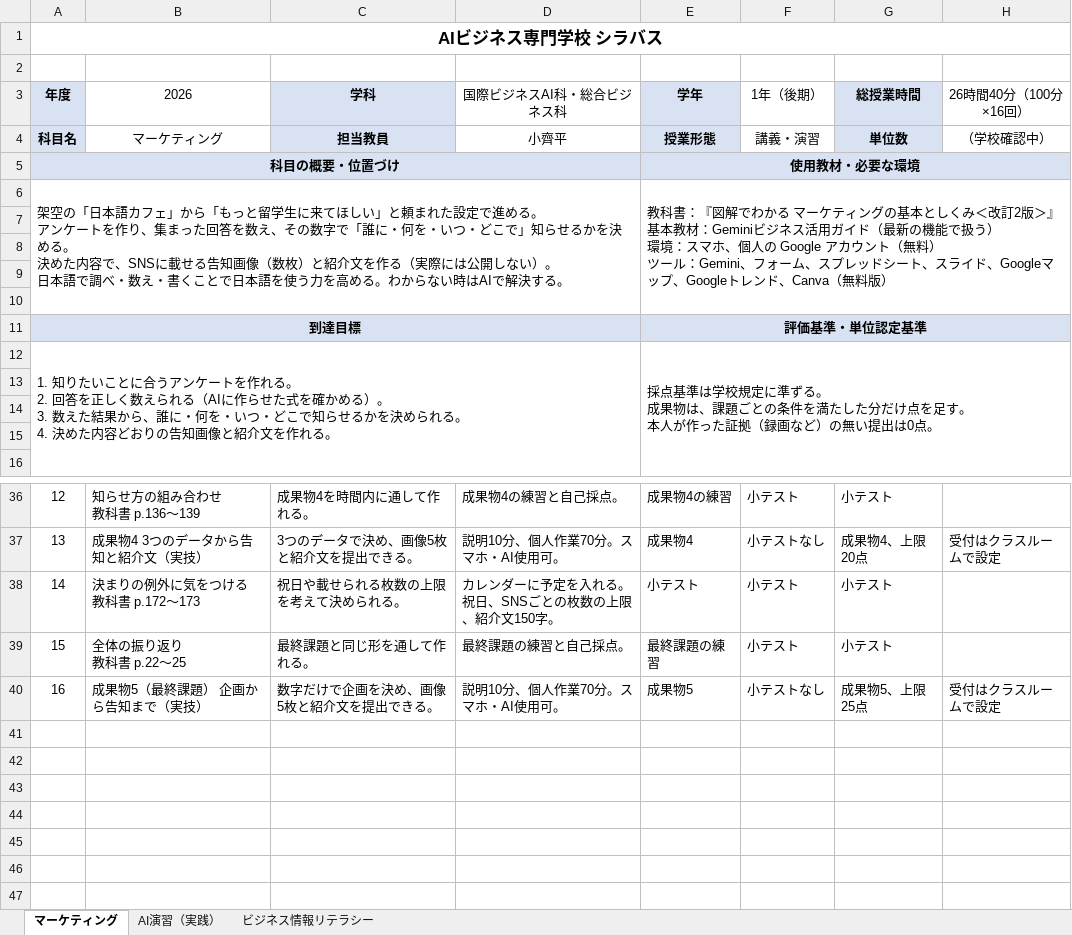
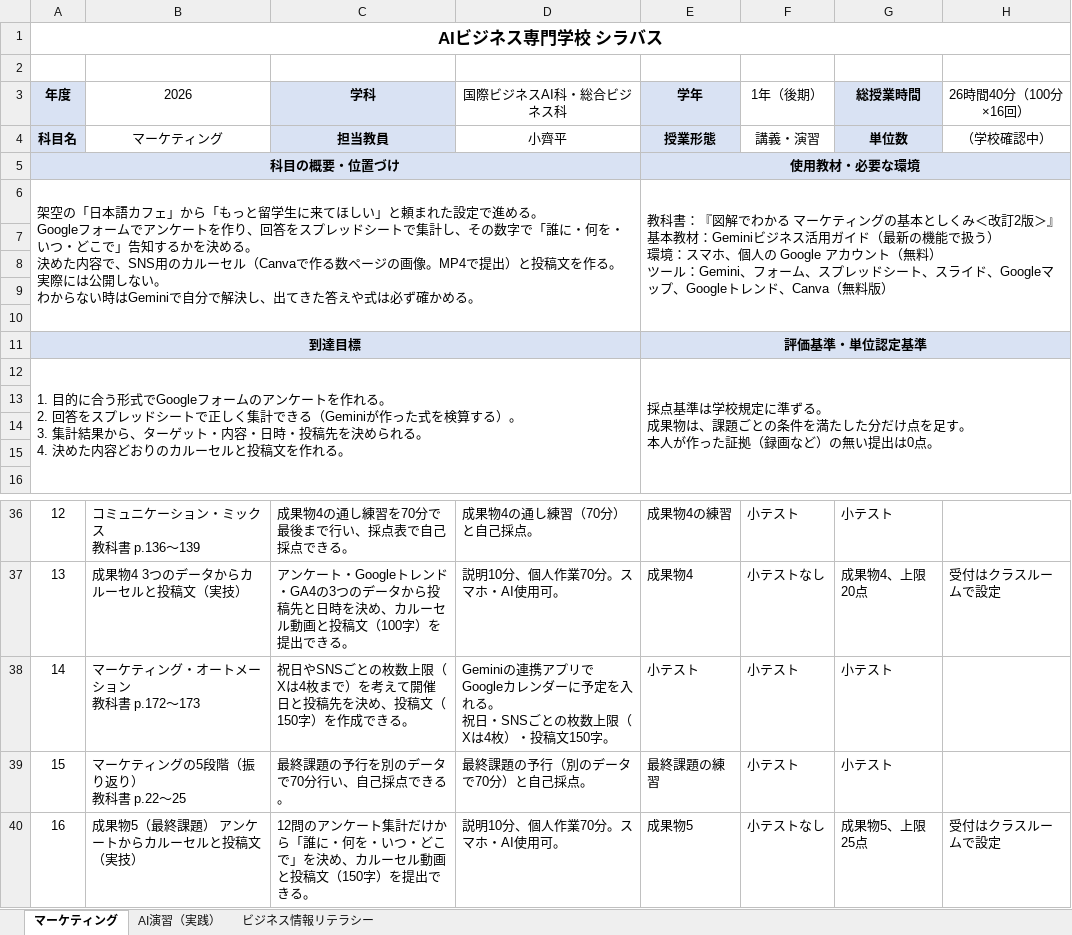
Before and after one commit to rahiseko-alt/AI-Business-Sckool, an Excel workbook: docs/drafts/syllabus-sheets/syllabus.xlsx, sheet マーケティング, drawn as a sheet; only a part is shown, gaps mark what is left out; values as stored, in another font and other column widths than the file's, no borders; ↵ is a line break in a cell; the diff covers the shown part only; the diff names each change by its address in the sheet, - before the commit and + after, or states it on an @@ line.

```diff
--- a/docs/drafts/syllabus-sheets/syllabus.xlsx (sheet マーケティング)
+++ b/docs/drafts/syllabus-sheets/syllabus.xlsx (sheet マーケティング)
-A6 (年度): …める。 ↵ アンケートを作り、集まった回答を数え、その数字で「誰に・何を・いつ・どこで」知らせるかを決める。 ↵ 決めた内容で、SNSに載せる告知画像（数枚）と紹介文を作る（実際には公開しない）。 ↵ 日本語で調べ・数え・書くことで日本語を使う力を高める。わからない時はAIで解決する。
+A6 (年度): …める。 ↵ Googleフォームでアンケートを作り、回答をスプレッドシートで集計し、その数字で「誰に・何を・いつ・どこで」告知するかを決める。 ↵ 決めた内容で、SNS用のカルーセル（Canvaで作る数ページの画像。MP4で提出）と投稿文を作る。実際には公開しない。 ↵ わからない時はGeminiで自分で解決し、出てきた答えや式は必ず確かめる。
-A12 (年度): 1. 知りたいことに合うアンケートを作れる。 ↵ 2. 回答を正しく数えられる（AIに作らせた式を確かめる）。 ↵ 3. 数えた結果から、誰に・何を・いつ・どこで知らせるかを決められる。 ↵ 4. 決めた内容どおりの告知画像と紹介文を作れ…
+A12 (年度): 1. 目的に合う形式でGoogleフォームのアンケートを作れる。 ↵ 2. 回答をスプレッドシートで正しく集計できる（Geminiが作った式を検算する）。 ↵ 3. 集計結果から、ターゲット・内容・日時・投稿先を決められる。 ↵ 4. 決めた内容どおりのカルーセルと投稿文を作れ…
-B36 (2026): 知らせ方の組み合わせ ↵ 教科書 p.136〜139
+B36 (2026): コミュニケーション・ミックス ↵ 教科書 p.136〜139
-C36 (学科): 成果物4を時間内に通して作れる。
+C36 (学科): 成果物4の通し練習を70分で最後まで行い、採点表で自己採点できる。
-D36 (国際ビジネスAI科・総合ビジネス科): 成果物4の練習と自己採点。
+D36 (国際ビジネスAI科・総合ビジネス科): 成果物4の通し練習（70分）と自己採点。
-B37 (2026): 成果物4 3つのデータから告知と紹介文（実技）
+B37 (2026): 成果物4 3つのデータからカルーセルと投稿文（実技）
-C37 (学科): 3つのデータで決め、画像5枚と紹介文を提出できる。
+C37 (学科): アンケート・Googleトレンド・GA4の3つのデータから投稿先と日時を決め、カルーセル動画と投稿文（100字）を提出できる。
-B38 (2026): 決まりの例外に気をつける ↵ 教科書 p.172〜173
+B38 (2026): マーケティング・オートメーション ↵ 教科書 p.172〜173
-C38 (学科): 祝日や載せられる枚数の上限を考えて決められる。
+C38 (学科): 祝日やSNSごとの枚数上限（Xは4枚まで）を考えて開催日と投稿先を決め、投稿文（150字）を作成できる。
-D38 (国際ビジネスAI科・総合ビジネス科): カレンダーに予定を入れる。 ↵ 祝日、SNSごとの枚数の上限、紹介文150字。
+D38 (国際ビジネスAI科・総合ビジネス科): Geminiの連携アプリでGoogleカレンダーに予定を入れる。 ↵ 祝日・SNSごとの枚数上限（Xは4枚）・投稿文150字。
-B39 (2026): 全体の振り返り ↵ 教科書 p.22〜25
+B39 (2026): マーケティングの5段階（振り返り） ↵ 教科書 p.22〜25
-C39 (学科): 最終課題と同じ形を通して作れる。
+C39 (学科): 最終課題の予行を別のデータで70分行い、自己採点できる。
-D39 (国際ビジネスAI科・総合ビジネス科): 最終課題の練習と自己採点。
+D39 (国際ビジネスAI科・総合ビジネス科): 最終課題の予行（別のデータで70分）と自己採点。
-B40 (2026): 成果物5（最終課題） 企画から告知まで（実技）
+B40 (2026): 成果物5（最終課題） アンケートからカルーセルと投稿文（実技）
-C40 (学科): 数字だけで企画を決め、画像5枚と紹介文を提出できる。
+C40 (学科): 12問のアンケート集計だけから「誰に・何を・いつ・どこで」を決め、カルーセル動画と投稿文（150字）を提出できる。
```
Also changed, not shown: 32 edited cells elsewhere in this sheet, 1 other file.
